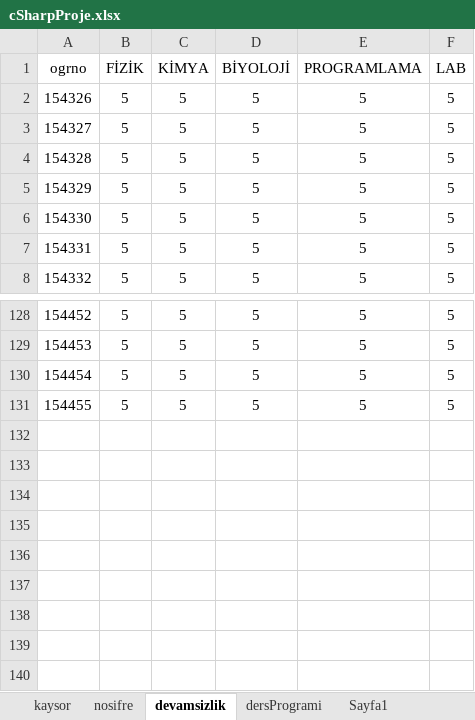
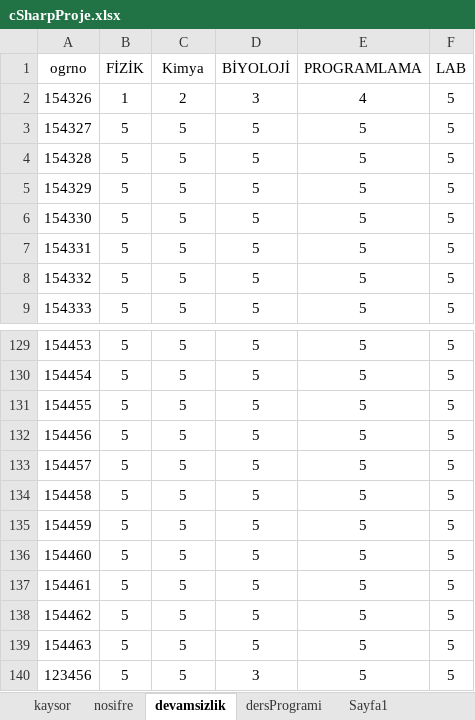
Before and after one commit to TigerNark/OBSTAKIP, an Excel workbook: WindowsFormsApp2/bin/x64/Debug/cSharpProje.xlsx, sheet devamsizlik, drawn as a sheet; only a part is shown, gaps mark what is left out; values as stored, in another font and other column widths than the file's, no borders; addresses are those after the commit; the diff names each change by its address in the sheet, - before the commit and + after, or states it on an @@ line.

```diff
--- a/WindowsFormsApp2/bin/x64/Debug/cSharpProje.xlsx (sheet devamsizlik)
+++ b/WindowsFormsApp2/bin/x64/Debug/cSharpProje.xlsx (sheet devamsizlik)
-C1: KİMYA
+C1: Kimya
+row 2: 154326 | 1 | 2 | 3 | 4 | 5
@@ column A (ogrno) renumbered between rows 3 and 132 @@
+row 133: 154457 | 5 | 5 | 5 | 5 | 5
+row 134: 154458 | 5 | 5 | 5 | 5 | 5
+row 135: 154459 | 5 | 5 | 5 | 5 | 5
+row 136: 154460 | 5 | 5 | 5 | 5 | 5
+row 137: 154461 | 5 | 5 | 5 | 5 | 5
+row 138: 154462 | 5 | 5 | 5 | 5 | 5
+row 139: 154463 | 5 | 5 | 5 | 5 | 5
+row 140: 123456 | 5 | 5 | 3 | 5 | 5
```
Also changed, not shown: 23 other files.
